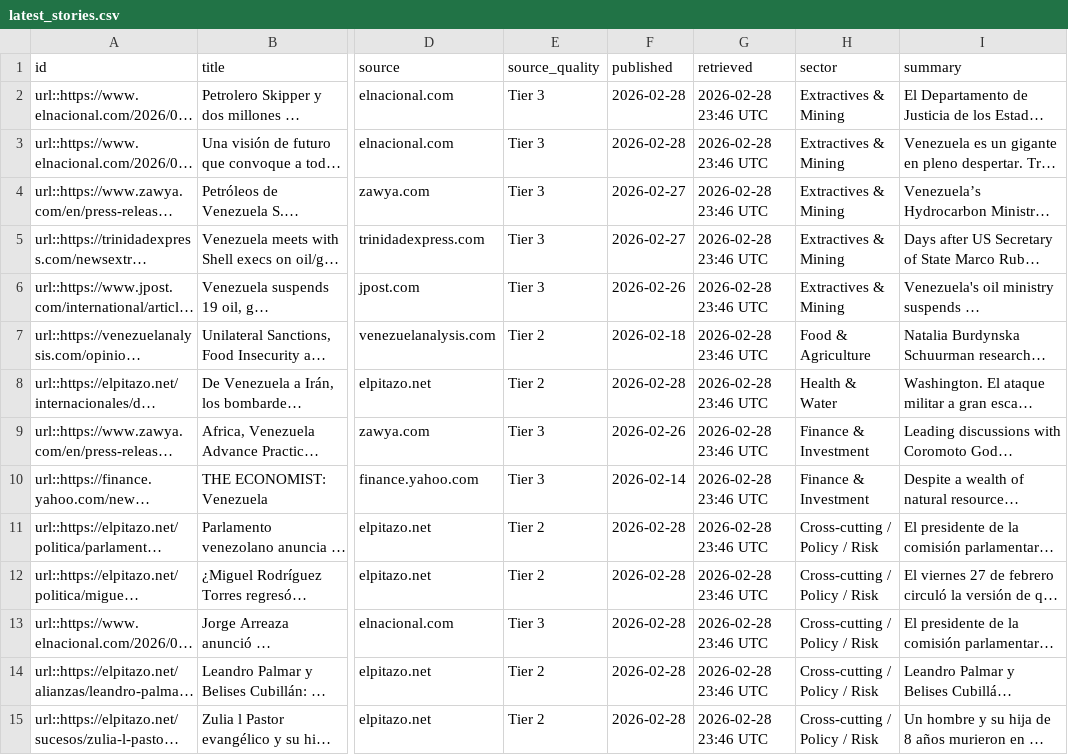
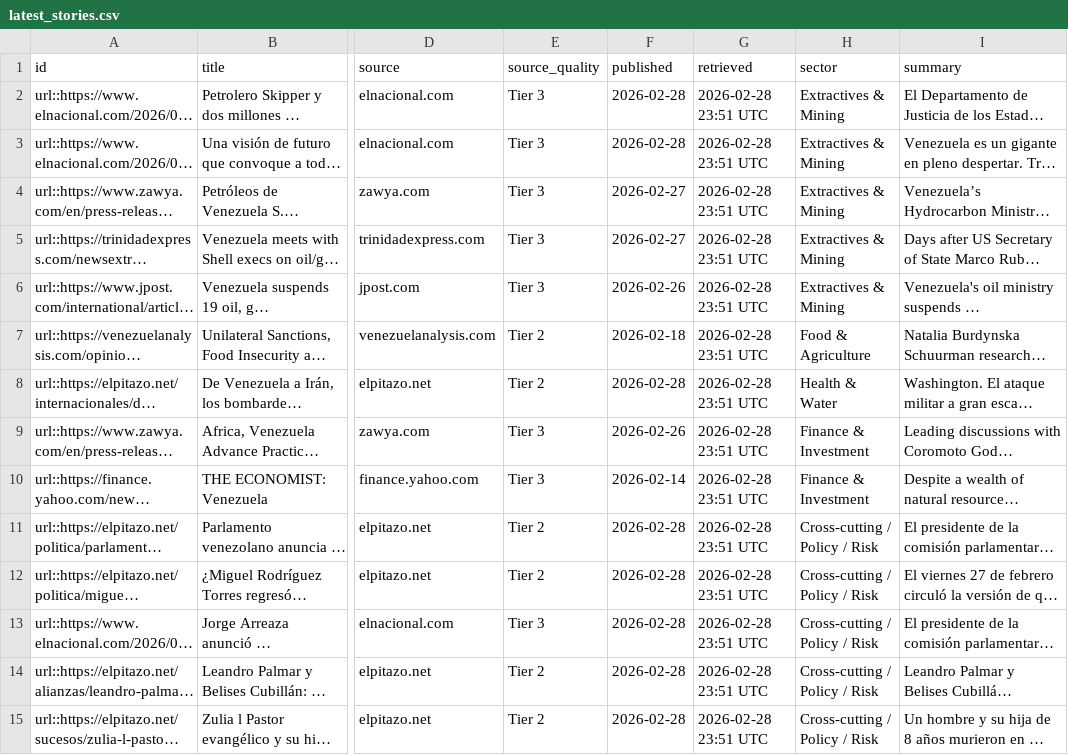
Before and after one commit to benamick6/VZLAnews, a CSV file: data/latest_stories.csv, drawn as a sheet; only a part is shown, gaps mark what is left out; long unchanged cells end in …; the diff names each change by its address in the sheet, - before the commit and + after, or states it on an @@ line.

```diff
--- a/data/latest_stories.csv
+++ b/data/latest_stories.csv
-G2:G15 (retrieved): 2026-02-28 23:46 UTC
+G2:G15 (retrieved): 2026-02-28 23:51 UTC
```
Also changed, not shown: 13 other files.
